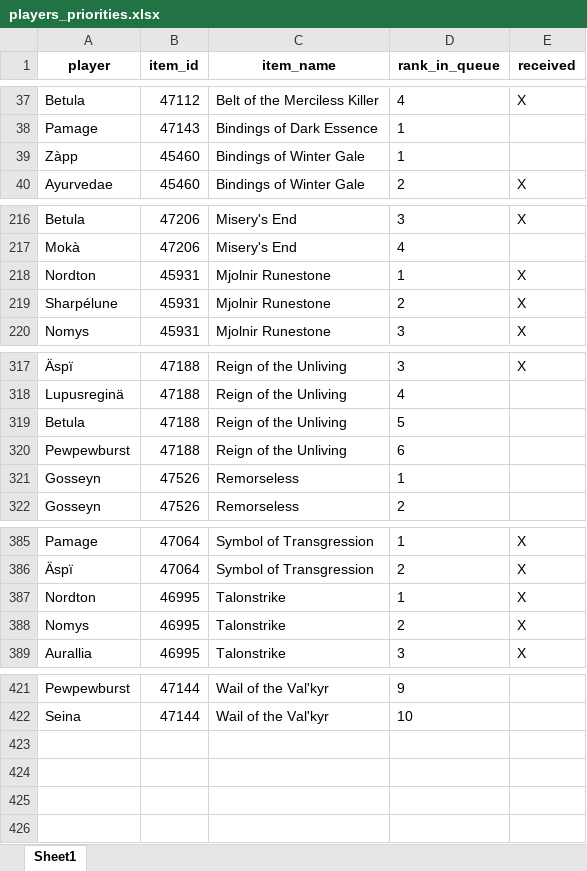
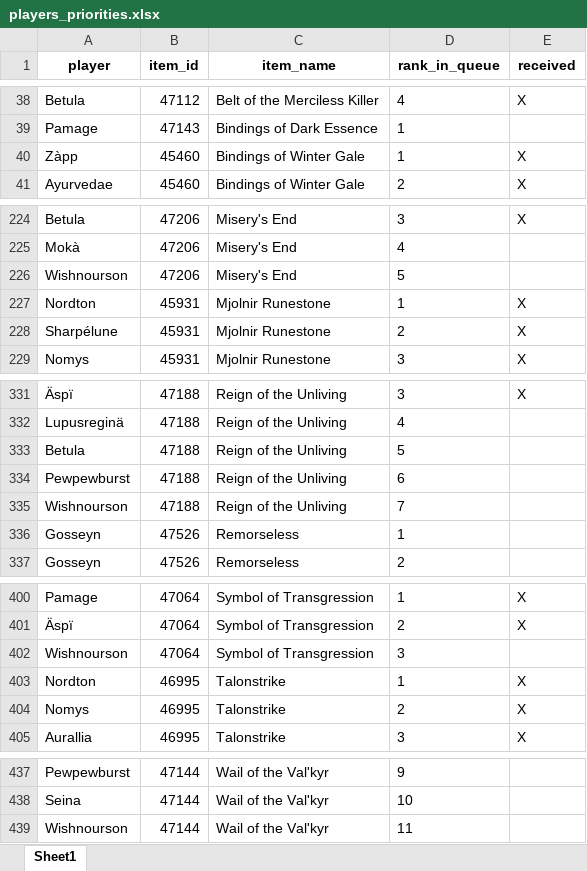
Before and after one commit to Sharptsa/Divide-BiS, an Excel workbook: data/players_priorities.xlsx, sheet Sheet1, drawn as a sheet; only a part is shown, gaps mark what is left out; values as stored, in another font and other column widths than the file's, no borders; addresses are those after the commit; the diff covers the shown part only; the diff names each change by its address in the sheet, - before the commit and + after, or states it on an @@ line.

Commit message:
add wishnourson, up 31/08

```diff
--- a/data/players_priorities.xlsx (sheet Sheet1)
+++ b/data/players_priorities.xlsx (sheet Sheet1)
-E40 (received): (empty)
+E40 (received): X
+row 226: Wishnourson | 47206 | Misery's End | 5
+row 335: Wishnourson | 47188 | Reign of the Unliving | 7
+row 402: Wishnourson | 47064 | Symbol of Transgression | 3
+row 439: Wishnourson | 47144 | Wail of the Val'kyr | 11
```
Also changed, not shown: 13 added rows, 2 moved rows and 10 edited cells elsewhere in this sheet, 5 other files.
